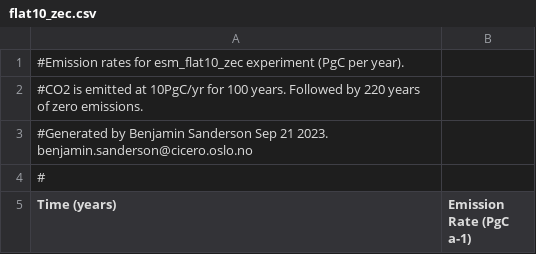
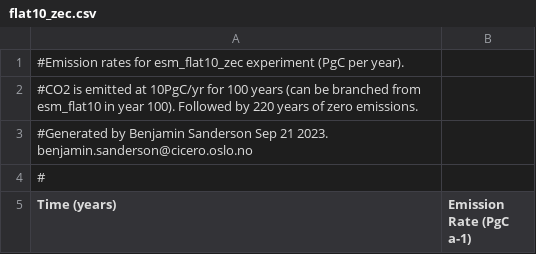
Before and after one commit to ckoven/esm-deck, a CSV file: flat10_zec.csv, drawn as a sheet; only a part is shown.

```diff
--- a/flat10_zec.csv
+++ b/flat10_zec.csv
@@ -1,3 +1,3 @@
 #Emission rates for esm_flat10_zec experiment (PgC per year).
-#CO2 is emitted at 10PgC/yr for 100 years. Followed by 220 years of zero emissions.
+#CO2 is emitted at 10PgC/yr for 100 years (can be branched from esm_flat10 in year 100). Followed by 220 years of zero emissions.
 #Generated by Benjamin Sanderson Sep 21 2023. benjamin.sanderson@cicero.oslo.no
```
Also changed, not shown: flat10_cdr.csv.
